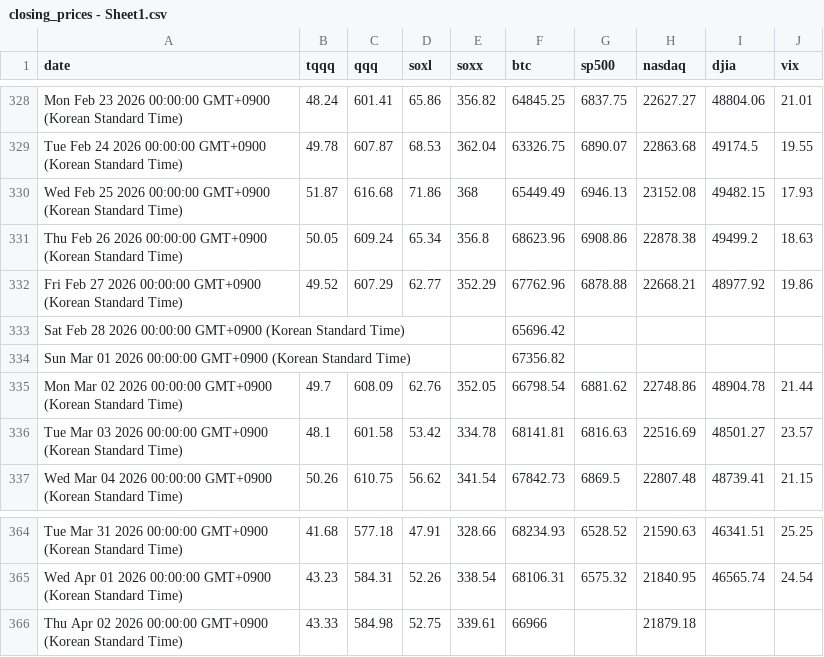
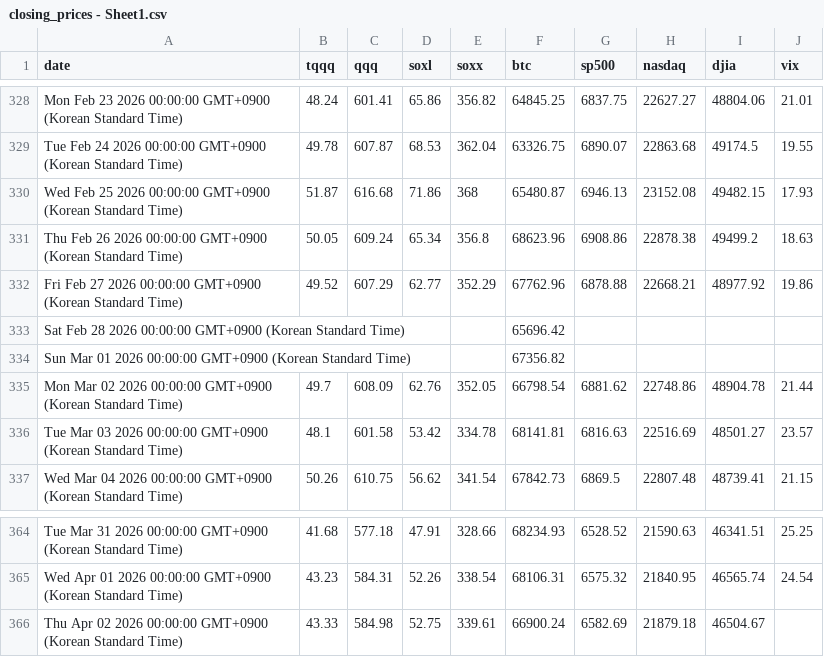
Before and after one commit to lemy38/market-prices, a CSV file: closing_prices - Sheet1.csv, drawn as a sheet; only a part is shown, gaps mark what is left out.

Commit message:
Update closing prices

```diff
--- a/closing_prices - Sheet1.csv
+++ b/closing_prices - Sheet1.csv
@@ -329,3 +329,3 @@ Mon Feb 23 2026 00:00:00 GMT+0900 (Korean Standard Time),48.24,601.41,65.86,356.
 Tue Feb 24 2026 00:00:00 GMT+0900 (Korean Standard Time),49.78,607.87,68.53,362.04,63326.75,6890.07,22863.68,49174.5,19.55
-Wed Feb 25 2026 00:00:00 GMT+0900 (Korean Standard Time),51.87,616.68,71.86,368,65449.49,6946.13,23152.08,49482.15,17.93
+Wed Feb 25 2026 00:00:00 GMT+0900 (Korean Standard Time),51.87,616.68,71.86,368,65480.87,6946.13,23152.08,49482.15,17.93
 Thu Feb 26 2026 00:00:00 GMT+0900 (Korean Standard Time),50.05,609.24,65.34,356.8,68623.96,6908.86,22878.38,49499.2,18.63
@@ -365,2 +365,2 @@ Tue Mar 31 2026 00:00:00 GMT+0900 (Korean Standard Time),41.68,577.18,47.91,328.
 Wed Apr 01 2026 00:00:00 GMT+0900 (Korean Standard Time),43.23,584.31,52.26,338.54,68106.31,6575.32,21840.95,46565.74,24.54
-Thu Apr 02 2026 00:00:00 GMT+0900 (Korean Standard Time),43.33,584.98,52.75,339.61,66966,,21879.18,,
+Thu Apr 02 2026 00:00:00 GMT+0900 (Korean Standard Time),43.33,584.98,52.75,339.61,66900.24,6582.69,21879.18,46504.67,
```
